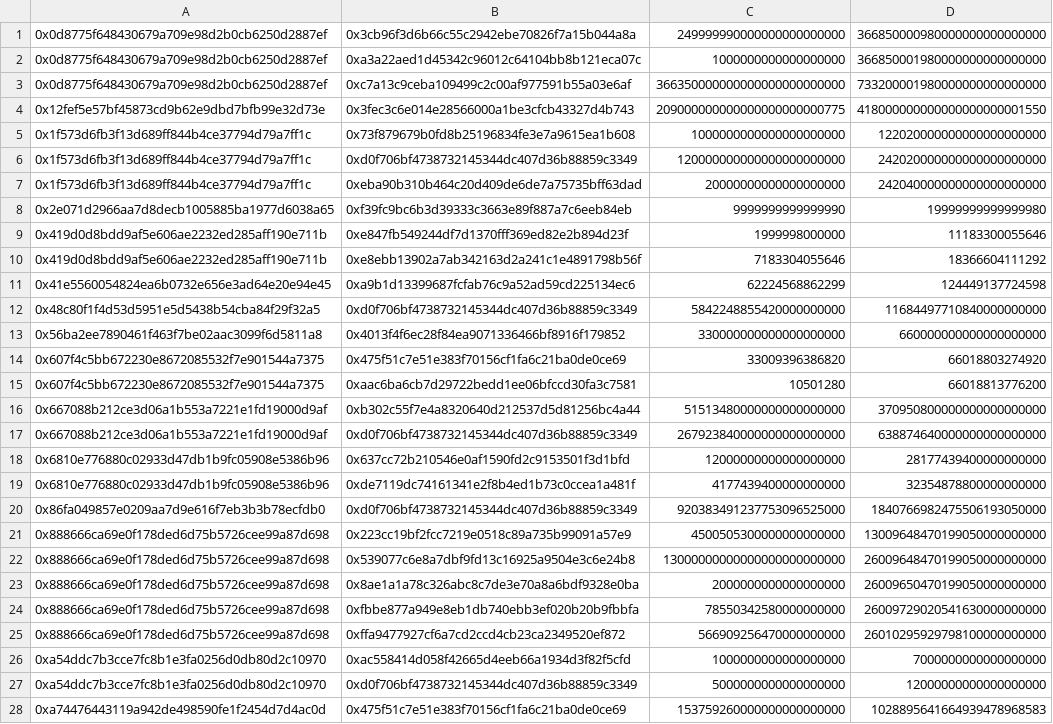
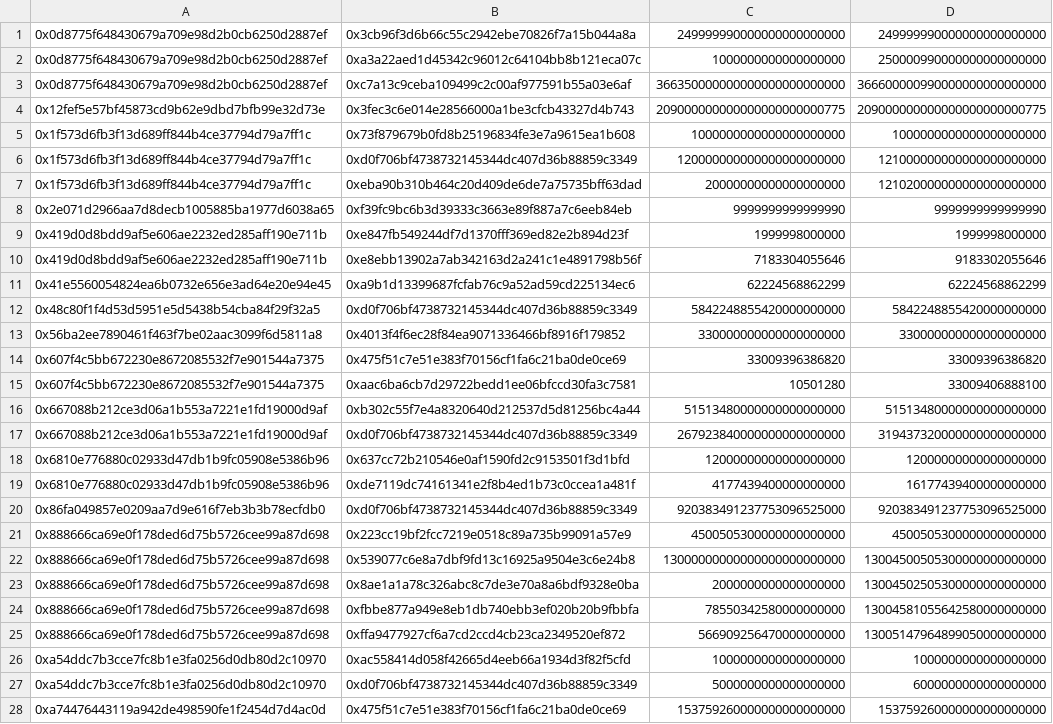
Before and after one commit to Giveth/WHGBalanceVerification, a CSV file: psdev/output.csv, drawn as a sheet; only a part is shown; the diff covers the shown part only; the diff names each change by its address in the sheet, - before the commit and + after, or states it on an @@ line.

Commit message:
fix cumulative column

```diff
--- a/psdev/output.csv
+++ b/psdev/output.csv
-D1: 366850000980000000000000000
+D1: 249999990000000000000000
-D2: 366850001980000000000000000
+D2: 250000990000000000000000
-D3: 733200001980000000000000000
+D3: 366600000990000000000000000
-D4: 418000000000000000000001550
+D4: 209000000000000000000000775
-D5: 122020000000000000000000
+D5: 1000000000000000000000
-D6: 242020000000000000000000
+D6: 121000000000000000000000
-D7: 242040000000000000000000
+D7: 121020000000000000000000
-D8: 19999999999999980
+D8: 9999999999999990
-D9: 11183300055646
+D9: 1999998000000
-D10: 18366604111292
+D10: 9183302055646
-D11: 124449137724598
+D11: 62224568862299
-D12: 11684497710840000000000
+D12: 5842248855420000000000
-D13: 660000000000000000000
+D13: 330000000000000000000
-D14: 66018803274920
+D14: 33009396386820
-D15: 66018813776200
+D15: 33009406888100
-D16: 370950800000000000000000
+D16: 51513480000000000000000
-D17: 638874640000000000000000
+D17: 319437320000000000000000
-D18: 28177439400000000000
+D18: 12000000000000000000
-D19: 32354878800000000000
+D19: 16177439400000000000
-D20: 1840766982475506193050000
+D20: 920383491237753096525000
-D21: 13009648470199050000000000
+D21: 4500505300000000000000
-D22: 26009648470199050000000000
+D22: 13004500505300000000000000
-D23: 26009650470199050000000000
+D23: 13004502505300000000000000
-D24: 26009729020541630000000000
+D24: 13004581055642580000000000
-D25: 26010295929798100000000000
+D25: 13005147964899050000000000
-D26: 7000000000000000000
+D26: 1000000000000000000
-D27: 12000000000000000000
+D27: 6000000000000000000
-D28: 1028895641664939478968583
+D28: 153759260000000000000000
```
Also changed, not shown: 26 edited cells elsewhere in this file, 1 other file.
